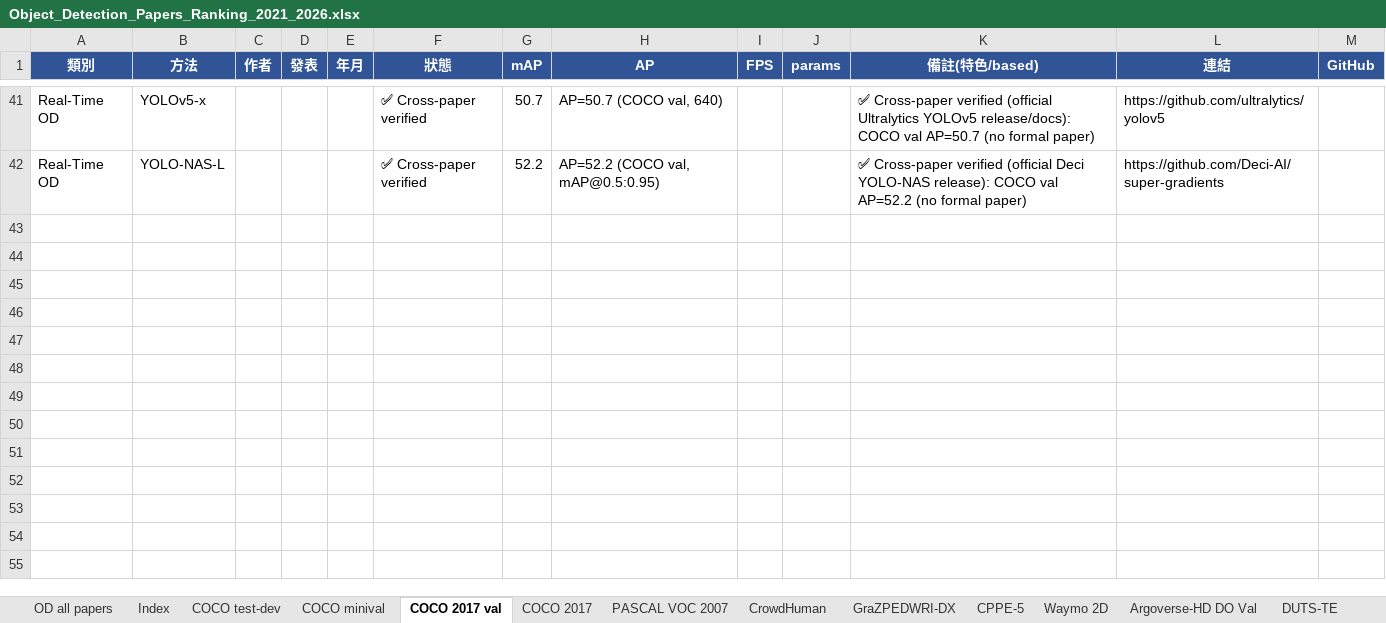
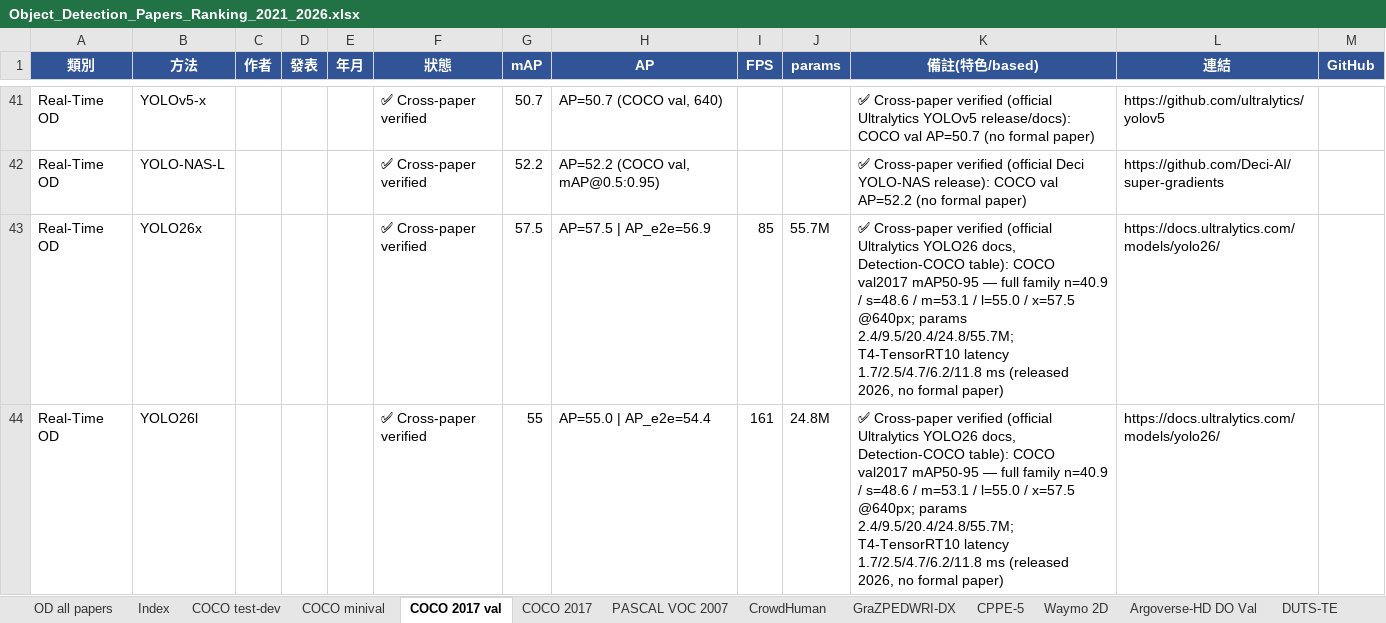
Before and after one commit to 112378074/NTUT-IVI-Lab--SOTA-Literature-Viewer, an Excel workbook: Object_Detection_Papers_Ranking_2021_2026.xlsx, sheet COCO 2017 val, drawn as a sheet; only a part is shown, gaps mark what is left out; values as stored, in another font and other column widths than the file's, no borders; the diff names each change by its address in the sheet, - before the commit and + after, or states it on an @@ line.

Commit message:
Add YOLO26 family with official Ultralytics COCO-val numbers (user provided the docs Detection-COCO table). YOLO26x mAP50-95=57.5 / YOLO26l=55.0 added to COCO 2017 val + COCO 2017 as ✅ Cross-paper verified (official Ultralytics docs; full family n40.9/s48.6/m53.1/l55.0/x57.5 @640, params+T4-TRT latency in note). Updated catalog YOLO26 (l)/(n) from ⚠️ No-source → ✅ Cross-paper verified — the official docs are the authoritative source (earlier withheld only because no value was confirmable).

```diff
--- a/Object_Detection_Papers_Ranking_2021_2026.xlsx (sheet COCO 2017 val)
+++ b/Object_Detection_Papers_Ranking_2021_2026.xlsx (sheet COCO 2017 val)
+row 43: Real-Time OD | YOLO26x |  |  |  | ✅ Cross-paper verified | 57.5 | AP=57.5 | AP_e2e=56.9 | 85 | 55.7M | ✅ Cross-paper verified (official Ultralytics YOLO26 docs, Detection-COCO table): COCO val2017 mAP50-95 — full family n=40.9 / s=48.6 / m=53.1 / l=55.0 / x=57.5 @640px; params 2.4/9.5/20.4/24.8/55.7M; T4-TensorRT10 latency 1.7/2.5/4.7/6.2/11.8 ms (released 2026, no formal paper) | https://docs.ultralytics.com/models/yolo26/
+row 44: Real-Time OD | YOLO26l |  |  |  | ✅ Cross-paper verified | 55 | AP=55.0 | AP_e2e=54.4 | 161 | 24.8M | ✅ Cross-paper verified (official Ultralytics YOLO26 docs, Detection-COCO table): COCO val2017 mAP50-95 — full family n=40.9 / s=48.6 / m=53.1 / l=55.0 / x=57.5 @640px; params 2.4/9.5/20.4/24.8/55.7M; T4-TensorRT10 latency 1.7/2.5/4.7/6.2/11.8 ms (released 2026, no formal paper) | https://docs.ultralytics.com/models/yolo26/
```
Also changed, not shown: sheet COCO 2017, sheet OD all papers, 4 other files.
